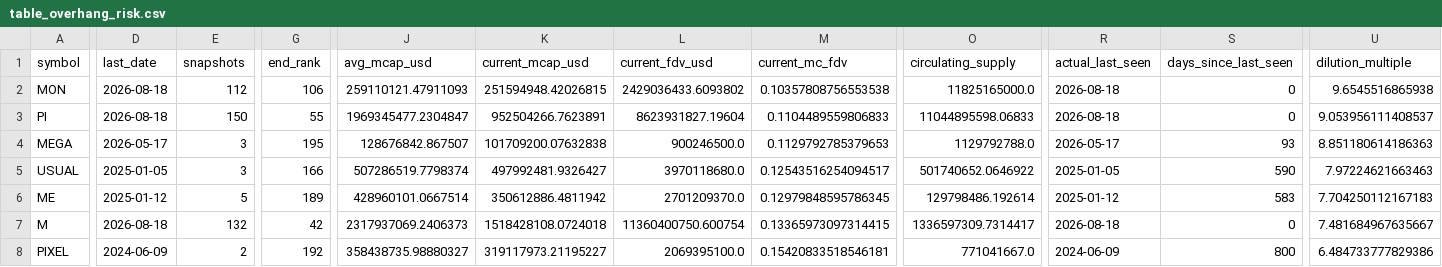
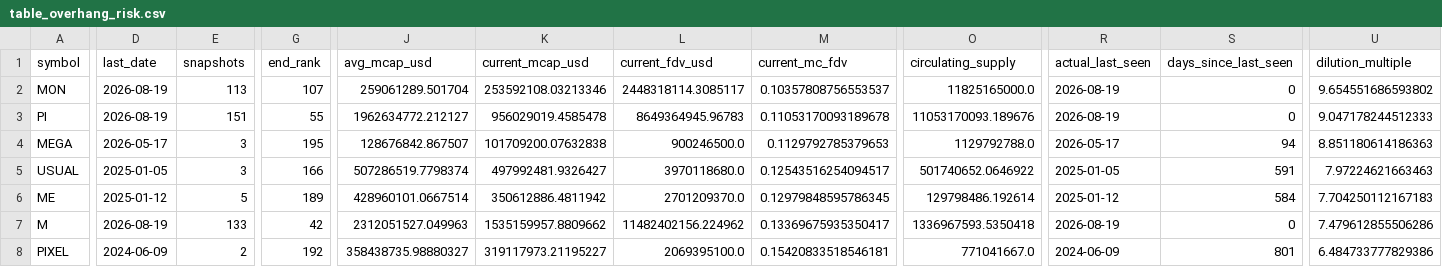
Before and after one commit to udipta-dev/rank-radar, a CSV file: data/out/table_overhang_risk.csv, drawn as a sheet; only a part is shown, gaps mark what is left out; the diff covers the shown part only; the diff names each change by its address in the sheet, - before the commit and + after, or states it on an @@ line.

```diff
--- a/data/out/table_overhang_risk.csv
+++ b/data/out/table_overhang_risk.csv
-D2:D3 (last_date): 2026-08-18
+D2:D3 (last_date): 2026-08-19
-E2 (snapshots): 112
+E2 (snapshots): 113
-G2 (end_rank): 106
+G2 (end_rank): 107
-J2 (avg_mcap_usd): 259110121.47911093
+J2 (avg_mcap_usd): 259061289.501704
-K2 (current_mcap_usd): 251594948.42026815
+K2 (current_mcap_usd): 253592108.03213346
-L2 (current_fdv_usd): 2429036433.6093802
+L2 (current_fdv_usd): 2448318114.3085117
-M2 (current_mc_fdv): 0.10357808756553538
+M2 (current_mc_fdv): 0.10357808756553537
-R2:R3 (actual_last_seen): 2026-08-18
+R2:R3 (actual_last_seen): 2026-08-19
-U2 (dilution_multiple): 9.6545516865938
+U2 (dilution_multiple): 9.654551686593802
-E3 (snapshots): 150
+E3 (snapshots): 151
-J3 (avg_mcap_usd): 1969345477.2304847
+J3 (avg_mcap_usd): 1962634772.212127
-K3 (current_mcap_usd): 952504266.7623891
+K3 (current_mcap_usd): 956029019.4585478
-L3 (current_fdv_usd): 8623931827.19604
+L3 (current_fdv_usd): 8649364945.96783
-M3 (current_mc_fdv): 0.1104489559806833
+M3 (current_mc_fdv): 0.11053170093189678
-O3 (circulating_supply): 11044895598.06833
+O3 (circulating_supply): 11053170093.189676
-U3 (dilution_multiple): 9.053956111408537
+U3 (dilution_multiple): 9.047178244512333
-S4 (days_since_last_seen): 93
+S4 (days_since_last_seen): 94
-S5 (days_since_last_seen): 590
+S5 (days_since_last_seen): 591
-S6 (days_since_last_seen): 583
+S6 (days_since_last_seen): 584
-D7 (last_date): 2026-08-18
+D7 (last_date): 2026-08-19
-E7 (snapshots): 132
+E7 (snapshots): 133
-J7 (avg_mcap_usd): 2317937069.2406373
+J7 (avg_mcap_usd): 2312051527.049963
-K7 (current_mcap_usd): 1518428108.0724018
+K7 (current_mcap_usd): 1535159957.8809662
-L7 (current_fdv_usd): 11360400750.600754
+L7 (current_fdv_usd): 11482402156.224962
-M7 (current_mc_fdv): 0.13365973097314415
+M7 (current_mc_fdv): 0.13369675935350417
-O7 (circulating_supply): 1336597309.7314417
+O7 (circulating_supply): 1336967593.5350418
-R7 (actual_last_seen): 2026-08-18
+R7 (actual_last_seen): 2026-08-19
-U7 (dilution_multiple): 7.481684967635667
+U7 (dilution_multiple): 7.479612855506286
-S8 (days_since_last_seen): 800
+S8 (days_since_last_seen): 801
```
Also changed, not shown: 148 edited cells elsewhere in this file, data/out/table_climbers_overall.csv, data/out/table_high_conviction_climbers.csv, 15 other files.
